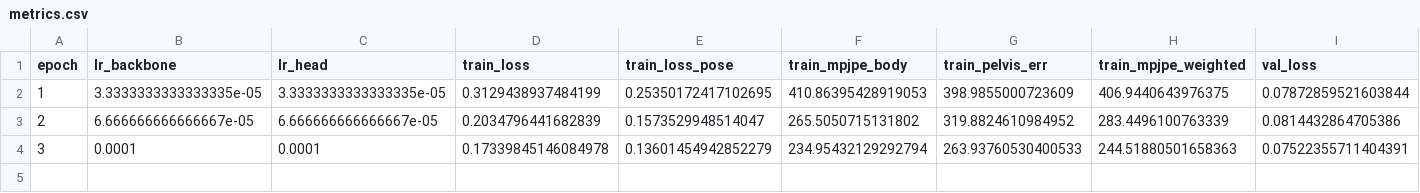
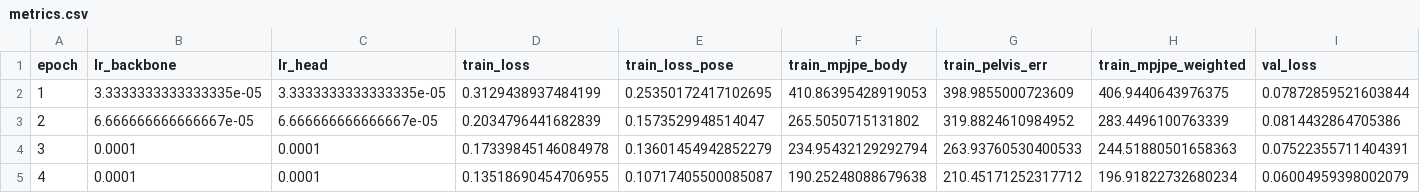
Before and after one commit to yanghangAI/autosapiens, a CSV file: runs/idea020/design005/metrics.csv, drawn as a sheet; only a part is shown; rows hold the shown columns only; the diff names each change by its address in the sheet, - before the commit and + after, or states it on an @@ line.

```diff
--- a/runs/idea020/design005/metrics.csv
+++ b/runs/idea020/design005/metrics.csv
+row 5: 4 | 0.0001 | 0.0001 | 0.13518690454706955 | 0.10717405500085087 | 190.25248088679638 | 210.45171252317712 | 196.91822732680234 | 0.06004959398002079
```
Also changed, not shown: results.csv, 4 other files.
